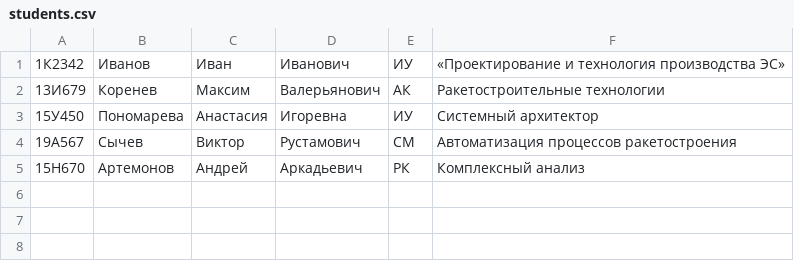
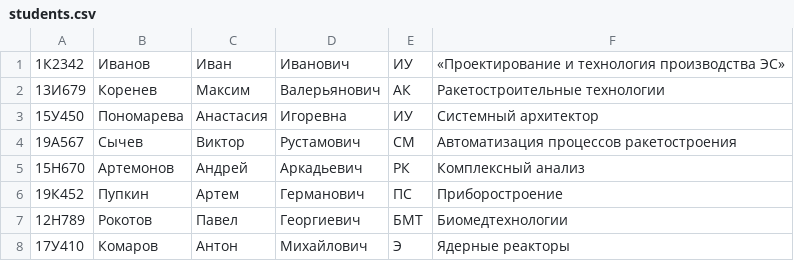
Before and after one commit to MosKalikA21/DZforSEMETSTR, a CSV file: db/students.csv, drawn as a sheet; the diff names each change by its address in the sheet, - before the commit and + after, or states it on an @@ line.

```diff
--- a/db/students.csv
+++ b/db/students.csv
+row 6: 19К452 | Пупкин | Артем | Германович | ПС | Приборостроение
+row 7: 12Н789 | Рокотов | Павел | Георгиевич | БМТ | Биомедтехнологии
+row 8: 17У410 | Комаров | Антон | Михайлович | Э | Ядерные реакторы
```
Also changed, not shown: db/books.csv, 8 other files.
